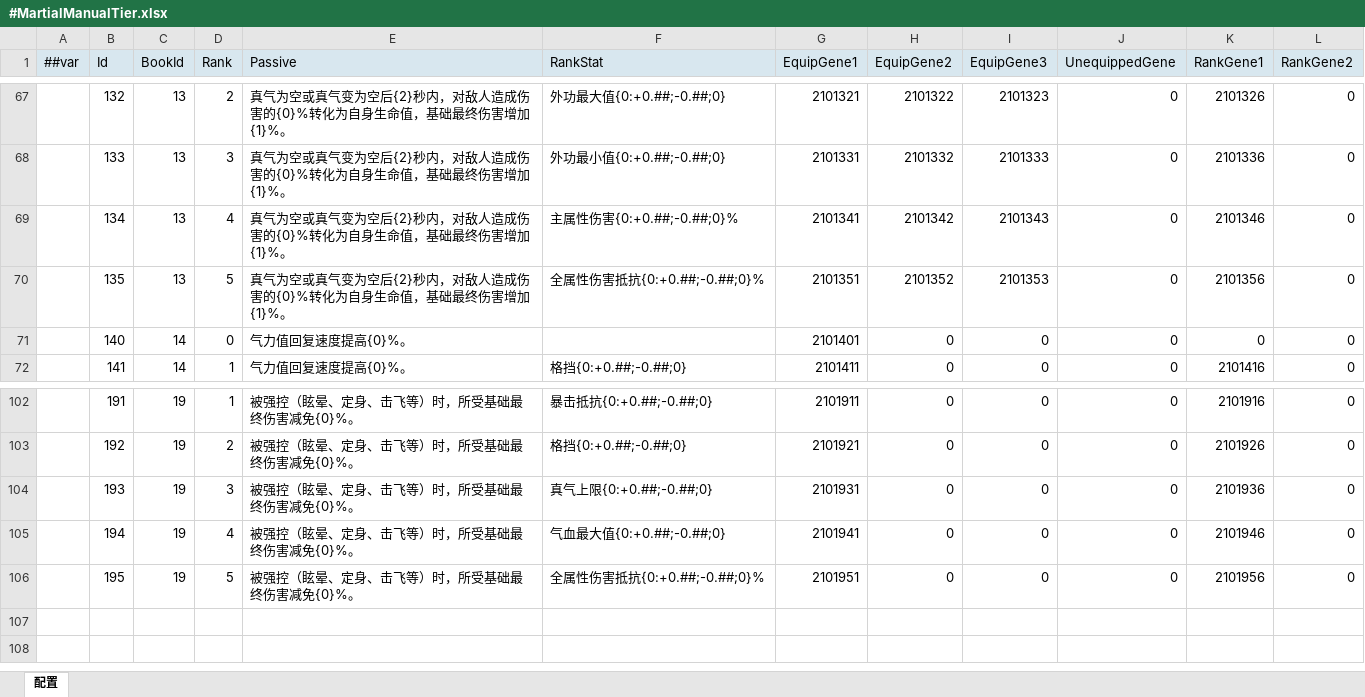
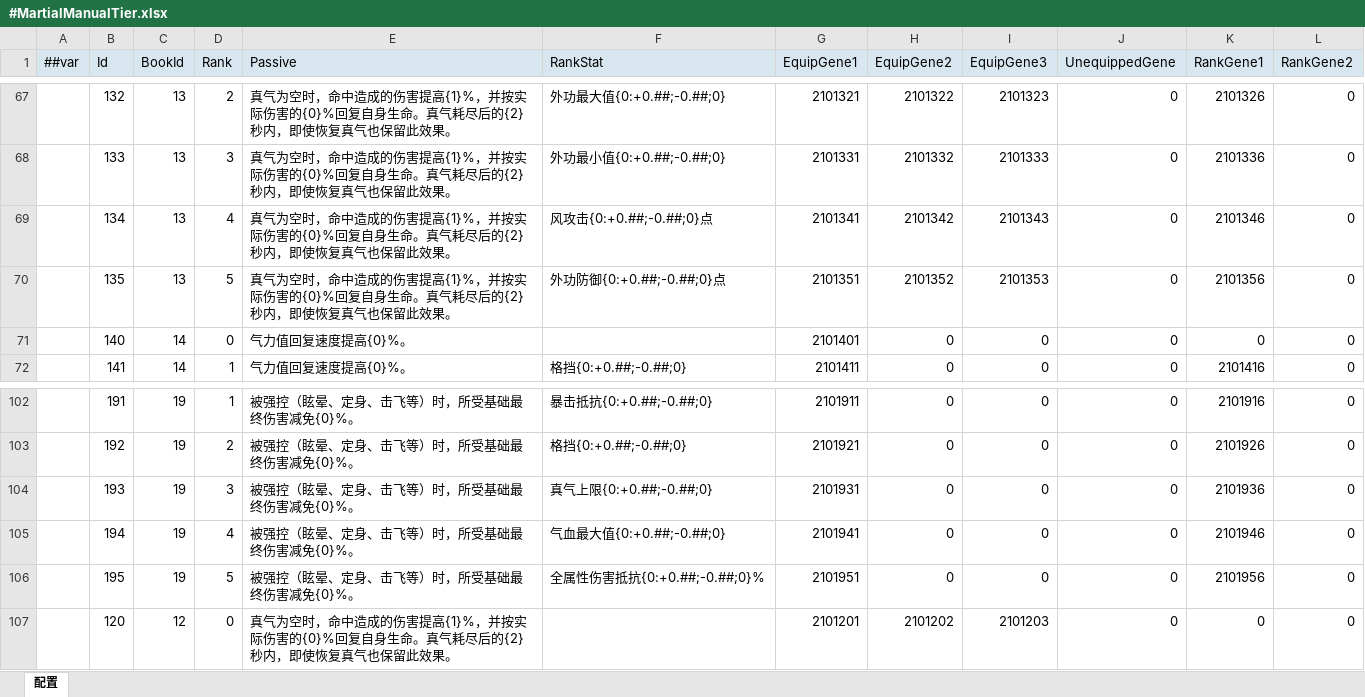
Before and after one commit to LiuXiaoBinger/MMORPG__TANMING, an Excel workbook: Luaban/MiniTemplate/Datas/#MartialManualTier.xlsx, sheet 配置, drawn as a sheet; only a part is shown, gaps mark what is left out; values as stored, in another font and other column widths than the file's, no borders; the diff covers the shown part only; the diff names each change by its address in the sheet, - before the commit and + after, or states it on an @@ line.

```diff
--- a/Luaban/MiniTemplate/Datas/#MartialManualTier.xlsx (sheet 配置)
+++ b/Luaban/MiniTemplate/Datas/#MartialManualTier.xlsx (sheet 配置)
-E67:E70 (Passive): 真气为空或真气变为空后{2}秒内，对敌人造成伤害的{0}%转化为自身生命值，基础最终伤害增加{1}%。
+E67:E70 (Passive): 真气为空时，命中造成的伤害提高{1}%，并按实际伤害的{0}%回复自身生命。真气耗尽后的{2}秒内，即使恢复真气也保留此效果。
-F69 (RankStat): 主属性伤害{0:+0.##;-0.##;0}%
+F69 (RankStat): 风攻击{0:+0.##;-0.##;0}点
-F70 (RankStat): 全属性伤害抵抗{0:+0.##;-0.##;0}%
+F70 (RankStat): 外功防御{0:+0.##;-0.##;0}点
+row 107:  | 120 | 12 | 0 | 真气为空时，命中造成的伤害提高{1}%，并按实际伤害的{0}%回复自身生命。真气耗尽后的{2}秒内，即使恢复真气也保留此效果。 |  | 2101201 | 2101202 | 2101203 | 0 | 0 | 0
```
Also changed, not shown: 37 edited cells elsewhere in this sheet, Luaban/MiniTemplate/Datas/#Gene.xlsx, Luaban/MiniTemplate/Datas/#ItemInfo.xlsx, 5 other files.
